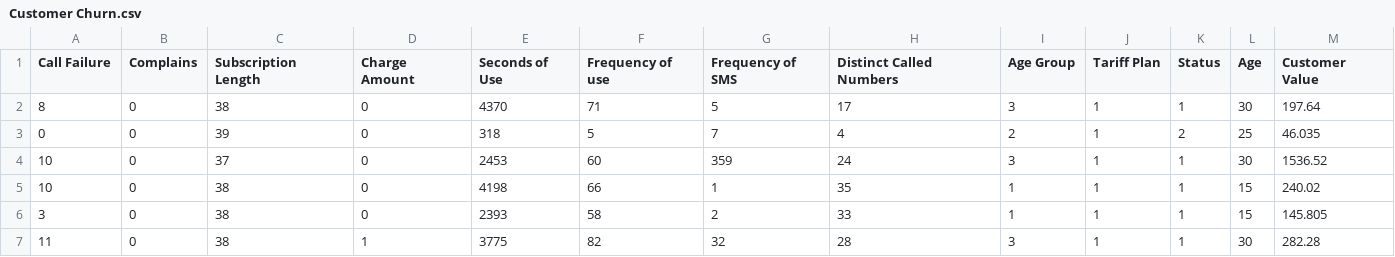
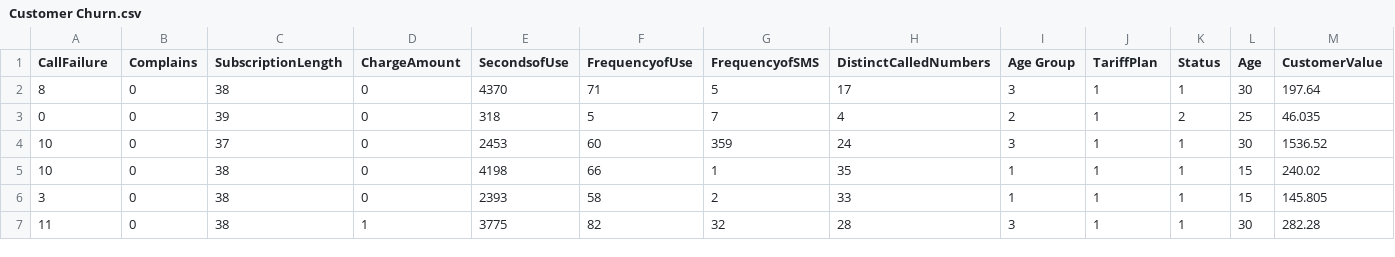
Before and after one commit to andongogogo/Customer-Churn, a CSV file: Customer Churn.csv, drawn as a sheet; only a part is shown; the diff names each change by its address in the sheet, - before the commit and + after, or states it on an @@ line.

Commit message:
Update Customer Churn.csv

```diff
--- a/Customer Churn.csv
+++ b/Customer Churn.csv
-A1: Call Failure
+A1: CallFailure
-C1: Subscription Length
+C1: SubscriptionLength
-D1: Charge Amount
+D1: ChargeAmount
-E1: Seconds of Use
+E1: SecondsofUse
-F1: Frequency of use
+F1: FrequencyofUse
-G1: Frequency of SMS
+G1: FrequencyofSMS
-H1: Distinct Called Numbers
+H1: DistinctCalledNumbers
-J1: Tariff Plan
+J1: TariffPlan
-M1: Customer Value
+M1: CustomerValue
```
